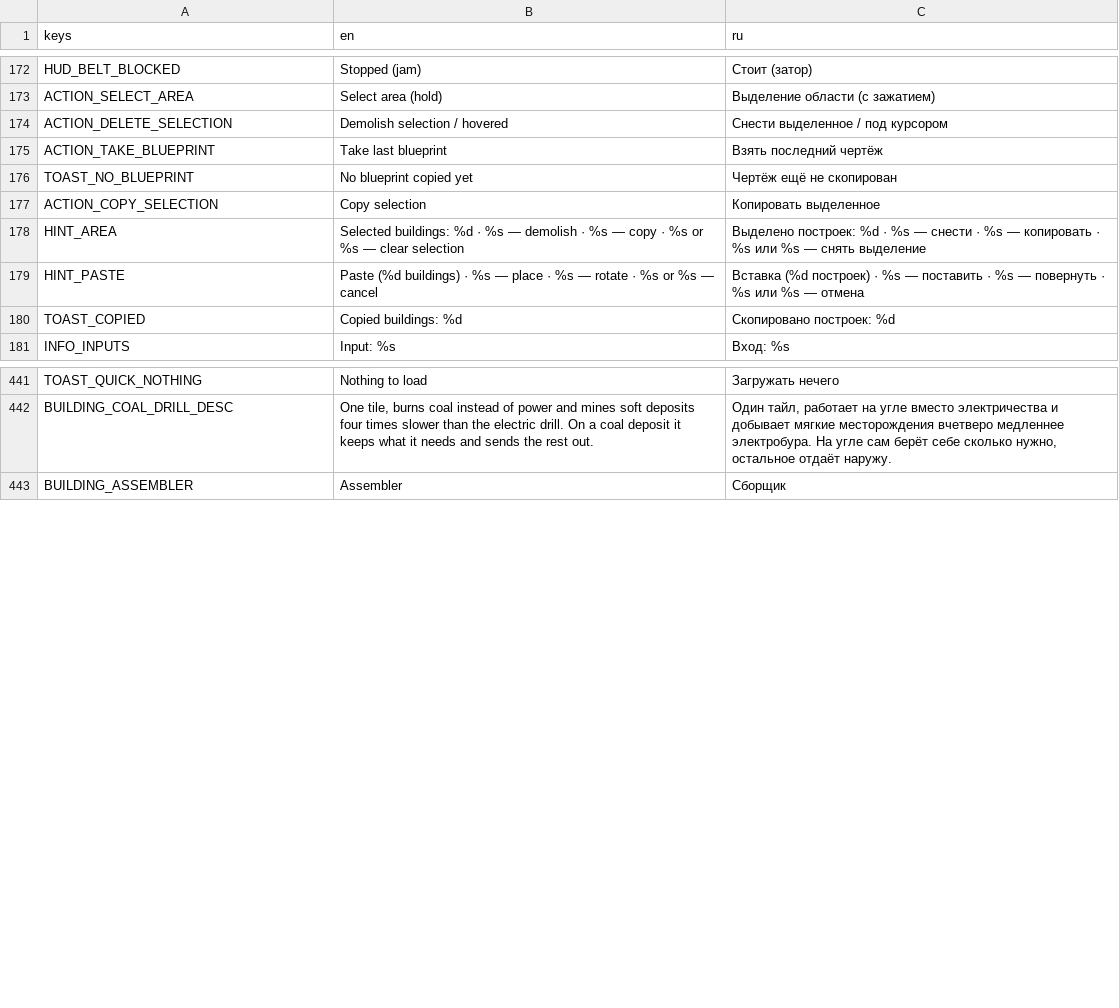
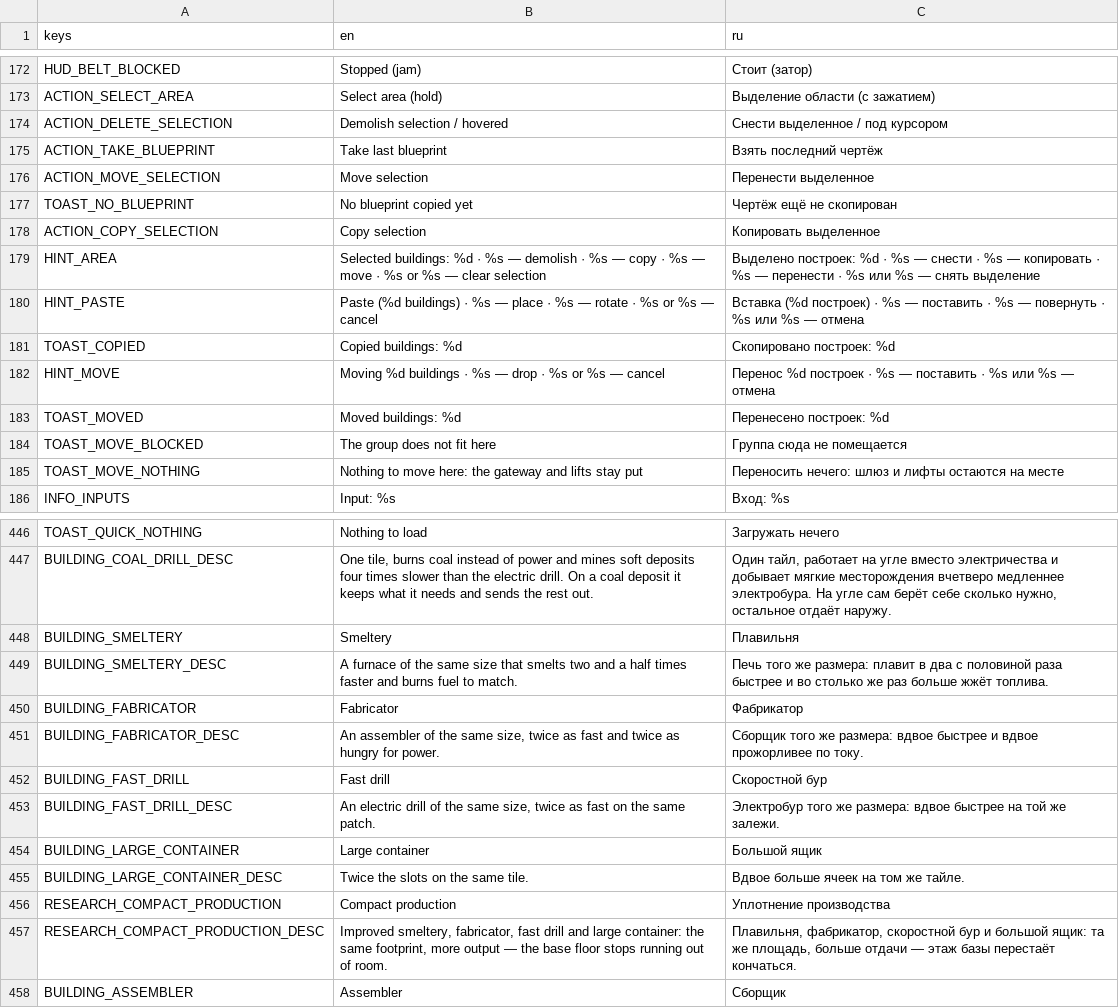
Before and after one commit to AristoCraft-42/WarpFactor, a CSV file: i18n/strings.csv, drawn as a sheet; only a part is shown, gaps mark what is left out; the diff covers the shown part only.

```diff
--- a/i18n/strings.csv
+++ b/i18n/strings.csv
@@ -175,7 +175,12 @@ ACTION_DELETE_SELECTION,Demolish selection / hovered,Снести выделен
 ACTION_TAKE_BLUEPRINT,Take last blueprint,Взять последний чертёж
+ACTION_MOVE_SELECTION,Move selection,Перенести выделенное
 TOAST_NO_BLUEPRINT,No blueprint copied yet,Чертёж ещё не скопирован
 ACTION_COPY_SELECTION,Copy selection,Копировать выделенное
-HINT_AREA,Selected buildings: %d  ·  %s — demolish  ·  %s — copy  ·  %s or %s — clear selection,Выделено построек: %d  ·  %s — снести  ·  %s — копировать  ·  %s или %s — снять выделение
+HINT_AREA,Selected buildings: %d  ·  %s — demolish  ·  %s — copy  ·  %s — move  ·  %s or %s — clear selection,Выделено построек: %d  ·  %s — снести  ·  %s — копировать  ·  %s — перенести  ·  %s или %s — снять выделение
 HINT_PASTE,Paste (%d buildings)  ·  %s — place  ·  %s — rotate  ·  %s or %s — cancel,Вставка (%d построек)  ·  %s — поставить  ·  %s — повернуть  ·  %s или %s — отмена
 TOAST_COPIED,Copied buildings: %d,Скопировано построек: %d
+HINT_MOVE,Moving %d buildings  ·  %s — drop  ·  %s or %s — cancel,Перенос %d построек  ·  %s — поставить  ·  %s или %s — отмена
+TOAST_MOVED,Moved buildings: %d,Перенесено построек: %d
+TOAST_MOVE_BLOCKED,The group does not fit here,Группа сюда не помещается
+TOAST_MOVE_NOTHING,Nothing to move here: the gateway and lifts stay put,Переносить нечего: шлюз и лифты остаются на месте
 INFO_INPUTS,Input: %s,Вход: %s
@@ -442,2 +447,12 @@ TOAST_QUICK_NOTHING,Nothing to load,Загружать нечего
 BUILDING_COAL_DRILL_DESC,"One tile, burns coal instead of power and mines soft deposits four times slower than the electric drill. On a coal deposit it keeps what it needs and sends the rest out.","Один тайл, работает на угле вместо электричества и добывает мягкие месторождения вчетверо медленнее электробура. На угле сам берёт себе сколько нужно, остальное отдаёт наружу."
+BUILDING_SMELTERY,Smeltery,Плавильня
+BUILDING_SMELTERY_DESC,A furnace of the same size that smelts two and a half times faster and burns fuel to match.,Печь того же размера: плавит в два с половиной раза быстрее и во столько же раз больше жжёт топлива.
+BUILDING_FABRICATOR,Fabricator,Фабрикатор
+BUILDING_FABRICATOR_DESC,"An assembler of the same size, twice as fast and twice as hungry for power.",Сборщик того же размера: вдвое быстрее и вдвое прожорливее по току.
+BUILDING_FAST_DRILL,Fast drill,Скоростной бур
+BUILDING_FAST_DRILL_DESC,"An electric drill of the same size, twice as fast on the same patch.",Электробур того же размера: вдвое быстрее на той же залежи.
+BUILDING_LARGE_CONTAINER,Large container,Большой ящик
+BUILDING_LARGE_CONTAINER_DESC,Twice the slots on the same tile.,Вдвое больше ячеек на том же тайле.
+RESEARCH_COMPACT_PRODUCTION,Compact production,Уплотнение производства
+RESEARCH_COMPACT_PRODUCTION_DESC,"Improved smeltery, fabricator, fast drill and large container: the same footprint, more output — the base floor stops running out of room.","Плавильня, фабрикатор, скоростной бур и большой ящик: та же площадь, больше отдачи — этаж базы перестаёт кончаться."
 BUILDING_ASSEMBLER,Assembler,Сборщик
```
Also changed, not shown: 2 added rows elsewhere in this file, 56 other files.
